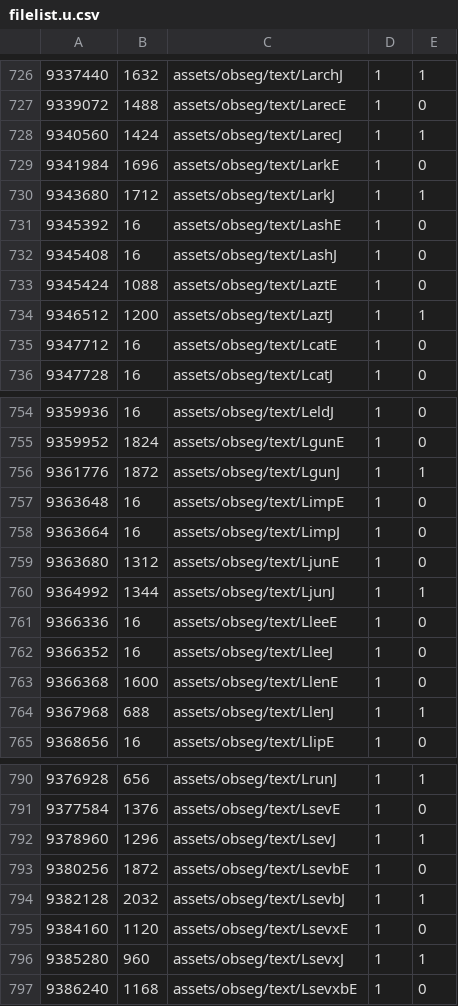
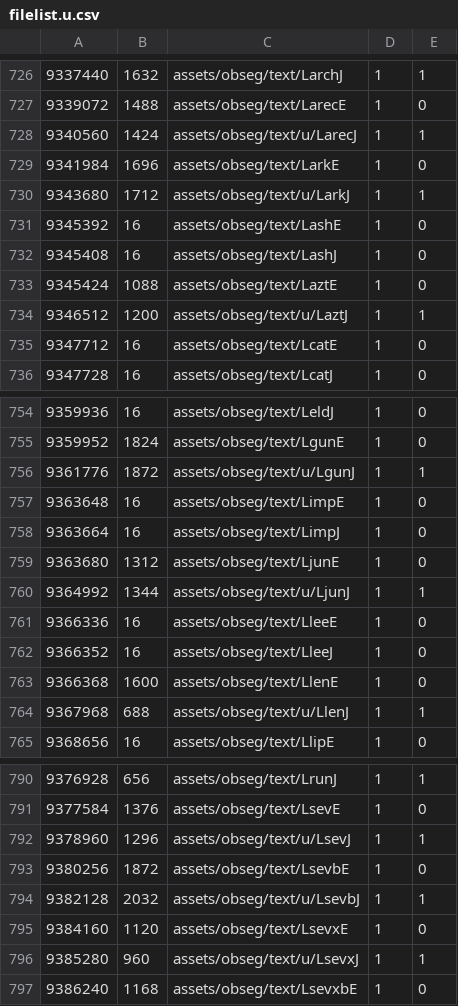
Before and after one commit to Luchador/GUD, a CSV file: filelist.u.csv, drawn as a sheet; only a part is shown, gaps mark what is left out; the diff covers the shown part only.

```diff
--- a/filelist.u.csv
+++ b/filelist.u.csv
@@ -727,5 +727,5 @@
 9339072,1488,assets/obseg/text/LarecE,1,0
-9340560,1424,assets/obseg/text/LarecJ,1,1
+9340560,1424,assets/obseg/text/u/LarecJ,1,1
 9341984,1696,assets/obseg/text/LarkE,1,0
-9343680,1712,assets/obseg/text/LarkJ,1,1
+9343680,1712,assets/obseg/text/u/LarkJ,1,1
 9345392,16,assets/obseg/text/LashE,1,0
@@ -733,3 +733,3 @@
 9345424,1088,assets/obseg/text/LaztE,1,0
-9346512,1200,assets/obseg/text/LaztJ,1,1
+9346512,1200,assets/obseg/text/u/LaztJ,1,1
 9347712,16,assets/obseg/text/LcatE,1,0
@@ -755,3 +755,3 @@
 9359952,1824,assets/obseg/text/LgunE,1,0
-9361776,1872,assets/obseg/text/LgunJ,1,1
+9361776,1872,assets/obseg/text/u/LgunJ,1,1
 9363648,16,assets/obseg/text/LimpE,1,0
@@ -759,3 +759,3 @@
 9363680,1312,assets/obseg/text/LjunE,1,0
-9364992,1344,assets/obseg/text/LjunJ,1,1
+9364992,1344,assets/obseg/text/u/LjunJ,1,1
 9366336,16,assets/obseg/text/LleeE,1,0
@@ -763,3 +763,3 @@
 9366368,1600,assets/obseg/text/LlenE,1,0
-9367968,688,assets/obseg/text/LlenJ,1,1
+9367968,688,assets/obseg/text/u/LlenJ,1,1
 9368656,16,assets/obseg/text/LlipE,1,0
@@ -791,7 +791,7 @@
 9377584,1376,assets/obseg/text/LsevE,1,0
-9378960,1296,assets/obseg/text/LsevJ,1,1
+9378960,1296,assets/obseg/text/u/LsevJ,1,1
 9380256,1872,assets/obseg/text/LsevbE,1,0
-9382128,2032,assets/obseg/text/LsevbJ,1,1
+9382128,2032,assets/obseg/text/u/LsevbJ,1,1
 9384160,1120,assets/obseg/text/LsevxE,1,0
-9385280,960,assets/obseg/text/LsevxJ,1,1
+9385280,960,assets/obseg/text/u/LsevxJ,1,1
 9386240,1168,assets/obseg/text/LsevxbE,1,0
```
Also changed, not shown: 22 edited cells elsewhere in this file, 23 other files.
